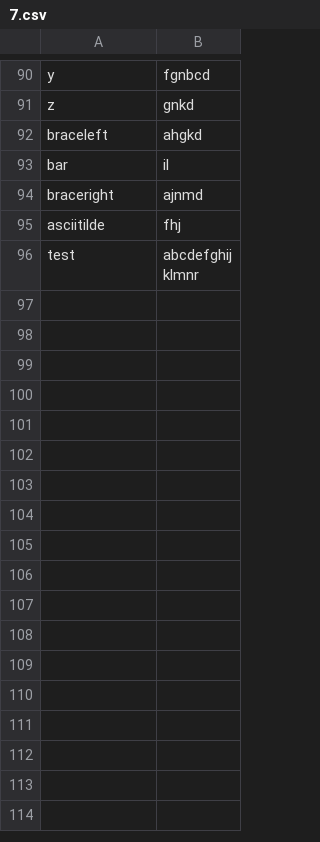
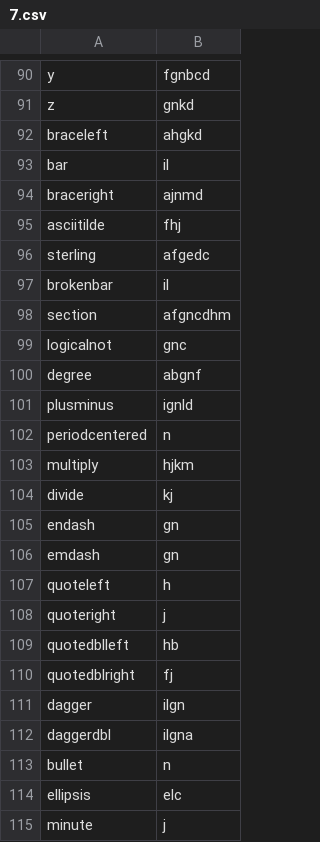
Before and after one commit to FriedOrange/Quixotic-font, a CSV file: source/7.csv, drawn as a sheet; only a part is shown, gaps mark what is left out; the shorter side is filled out with more unchanged rows; the diff covers the shown part only.

Commit message:
Add all QSGL Level II glyphs

```diff
--- a/source/7.csv
+++ b/source/7.csv
@@ -95 +95,21 @@ braceright,ajnmd
 asciitilde,fhj
+sterling,afgedc
+brokenbar,il
+section,afgncdhm
+logicalnot,gnc
+degree,abgnf
+plusminus,ignld
+periodcentered,n
+multiply,hjkm
+divide,kj
+endash,gn
+emdash,gn
+quoteleft,h
+quoteright,j
+quotedblleft,hb
+quotedblright,fj
+dagger,ilgn
+daggerdbl,ilgna
+bullet,n
+ellipsis,elc
+minute,j
```
Also changed, not shown: 48 added rows and 1 edited cell elsewhere in this file.
